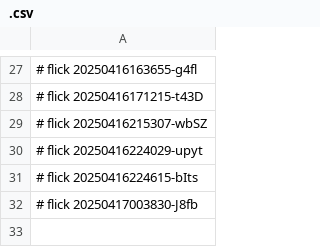
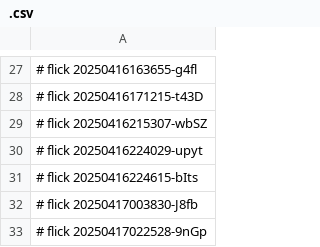
Before and after one commit to abikesa/simulacrum, a CSV file: dolce/.csv, drawn as a sheet; only a part is shown, gaps mark what is left out.

Commit message:
dolce/.csv

```diff
--- a/dolce/.csv
+++ b/dolce/.csv
@@ -32 +32,2 @@
 # flick 20250417003830-J8fb
+# flick 20250417022528-9nGp
```
